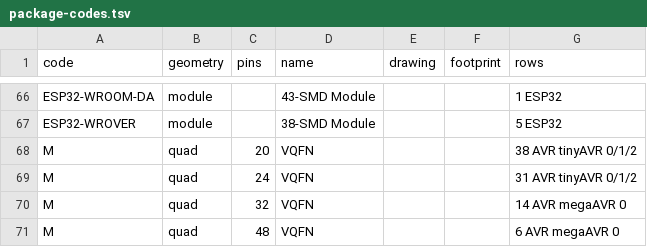
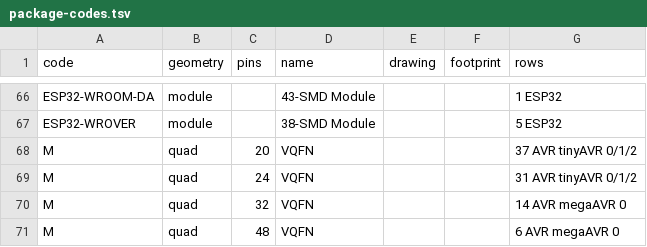
Before and after one commit to zaun/schematical, a TSV file: planning/plan-36-data/package-codes.tsv, drawn as a sheet; only a part is shown, gaps mark what is left out.

```diff
--- a/planning/plan-36-data/package-codes.tsv
+++ b/planning/plan-36-data/package-codes.tsv
@@ -67,3 +67,3 @@ ESP32-WROOM-DA	module		43-SMD Module			1 ESP32
 ESP32-WROVER	module		38-SMD Module			5 ESP32
-M	quad	20	VQFN			38 AVR tinyAVR 0/1/2
+M	quad	20	VQFN			37 AVR tinyAVR 0/1/2
 M	quad	24	VQFN			31 AVR tinyAVR 0/1/2
```
Also changed, not shown: planning/plan-36-data/candidates.tsv, planning/plan-36-data/extra-pdfs.tsv, 18 other files.
